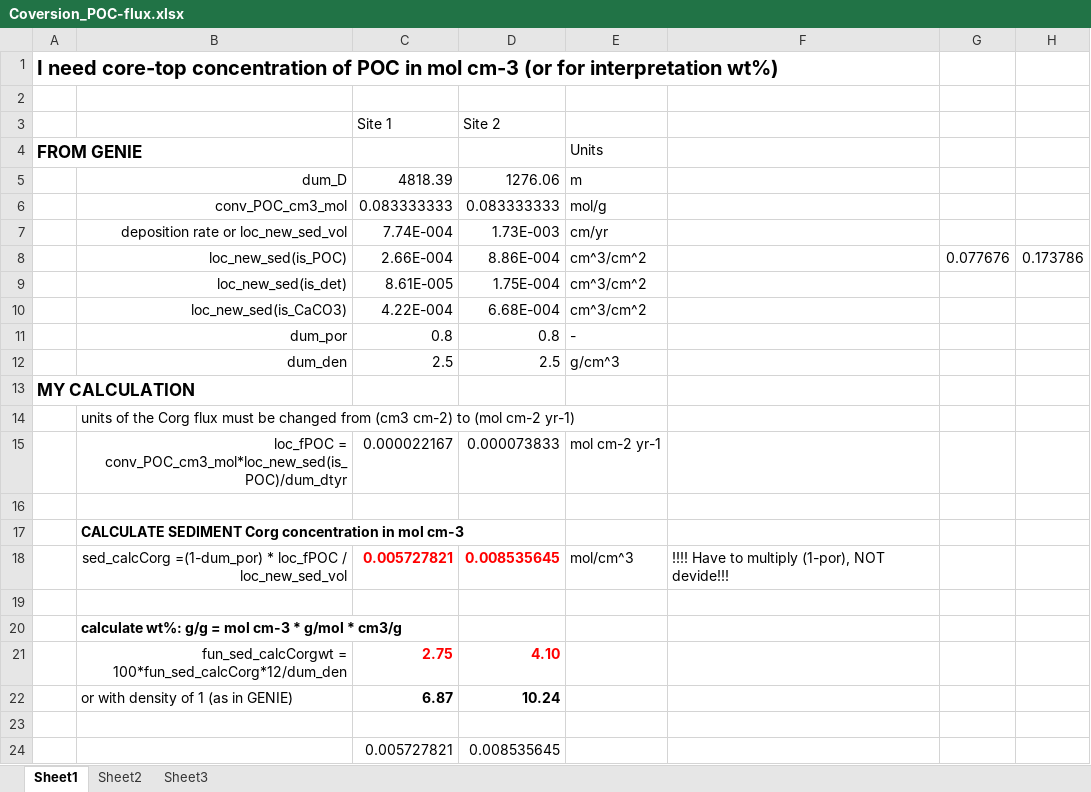
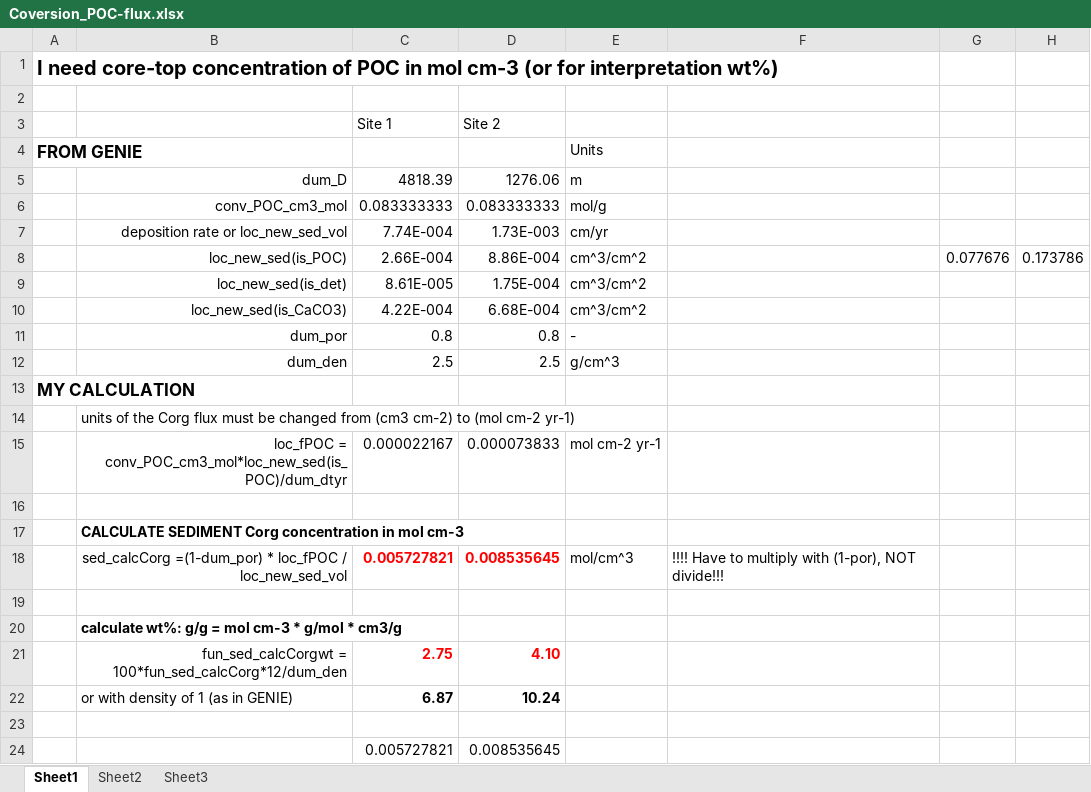
Before and after one commit to DomHu/benthic-model, an Excel workbook: Coversion_POC-flux.xlsx, sheet Sheet1, drawn as a sheet; values as stored, in another font and other column widths than the file's, no borders; the diff names each change by its address in the sheet, - before the commit and + after, or states it on an @@ line.

Commit message:
Matlab & Fortan: completed SWI-flux problem. LaTex: worked on reactions table and stiochiom. parameters

```diff
--- a/Coversion_POC-flux.xlsx (sheet Sheet1)
+++ b/Coversion_POC-flux.xlsx (sheet Sheet1)
-F18: …to multiply (1-por), NOT devide!!!
+F18: …to multiply with (1-por), NOT divide!!!
```
Also changed, not shown: 10 other files.
